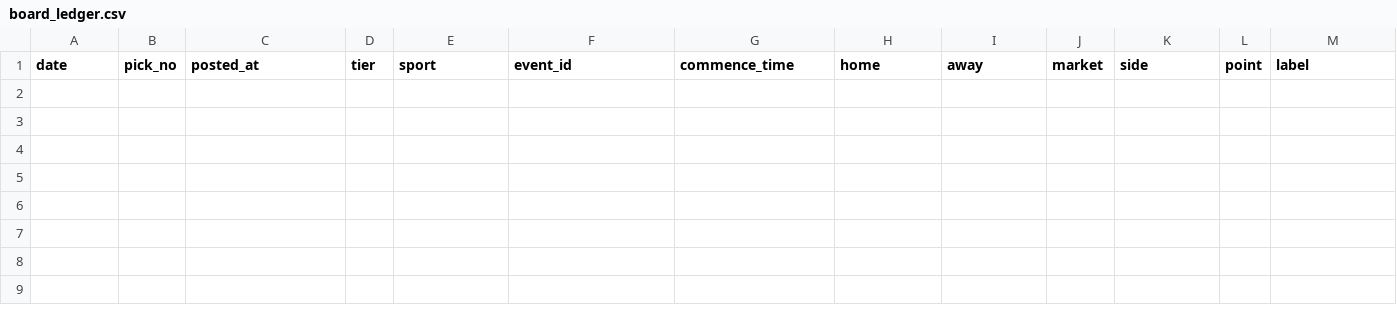
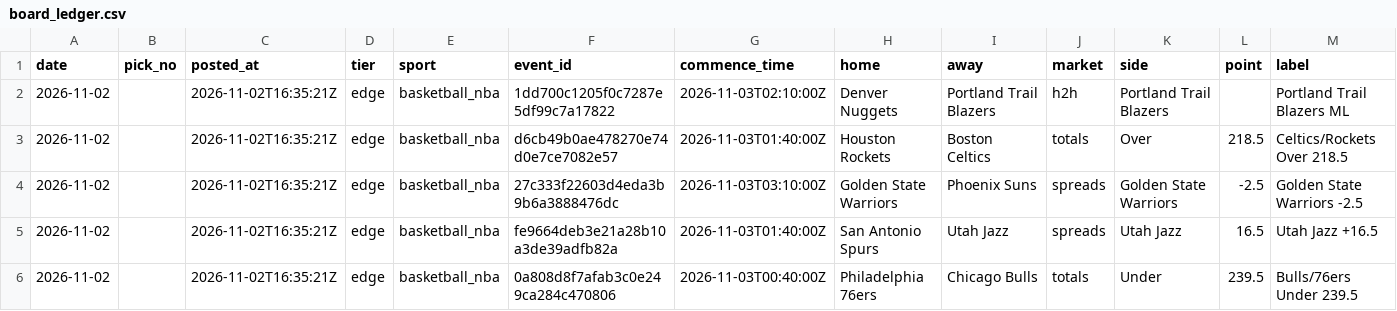
Before and after one commit to StampedPicks/stamped-picks, a CSV file: data/board_ledger.csv, drawn as a sheet; only a part is shown; rows hold the shown columns only; the diff names each change by its address in the sheet, - before the commit and + after, or states it on an @@ line.

Commit message:
ledger 2026-11-03T11:46Z

```diff
--- a/data/board_ledger.csv
+++ b/data/board_ledger.csv
+row 2: 2026-11-02 |  | 2026-11-02T16:35:21Z | edge | basketball_nba | 1dd700c1205f0c7287e5df99c7a17822 | 2026-11-03T02:10:00Z | Denver Nuggets | Portland Trail Blazers | h2h | Portland Trail Blazers |  | Portland Trail Blazers ML
+row 3: 2026-11-02 |  | 2026-11-02T16:35:21Z | edge | basketball_nba | d6cb49b0ae478270e74d0e7ce7082e57 | 2026-11-03T01:40:00Z | Houston Rockets | Boston Celtics | totals | Over | 218.5 | Celtics/Rockets Over 218.5
+row 4: 2026-11-02 |  | 2026-11-02T16:35:21Z | edge | basketball_nba | 27c333f22603d4eda3b9b6a3888476dc | 2026-11-03T03:10:00Z | Golden State Warriors | Phoenix Suns | spreads | Golden State Warriors | -2.5 | Golden State Warriors -2.5
+row 5: 2026-11-02 |  | 2026-11-02T16:35:21Z | edge | basketball_nba | fe9664deb3e21a28b10a3de39adfb82a | 2026-11-03T01:40:00Z | San Antonio Spurs | Utah Jazz | spreads | Utah Jazz | 16.5 | Utah Jazz +16.5
+row 6: 2026-11-02 |  | 2026-11-02T16:35:21Z | edge | basketball_nba | 0a808d8f7afab3c0e249ca284c470806 | 2026-11-03T00:40:00Z | Philadelphia 76ers | Chicago Bulls | totals | Under | 239.5 | Bulls/76ers Under 239.5
```
Also changed, not shown: 2 other files.
